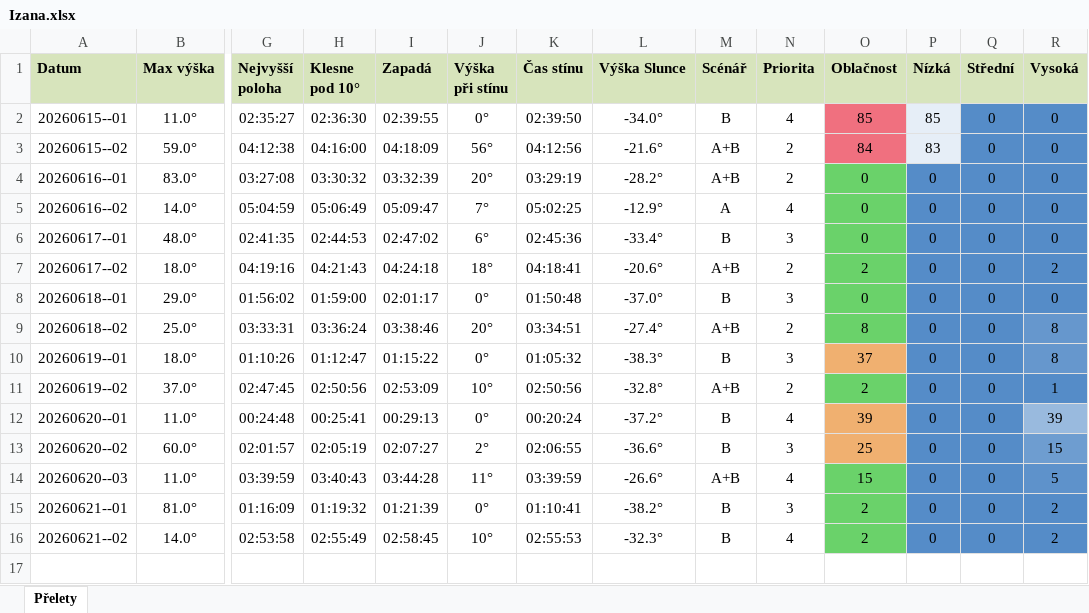
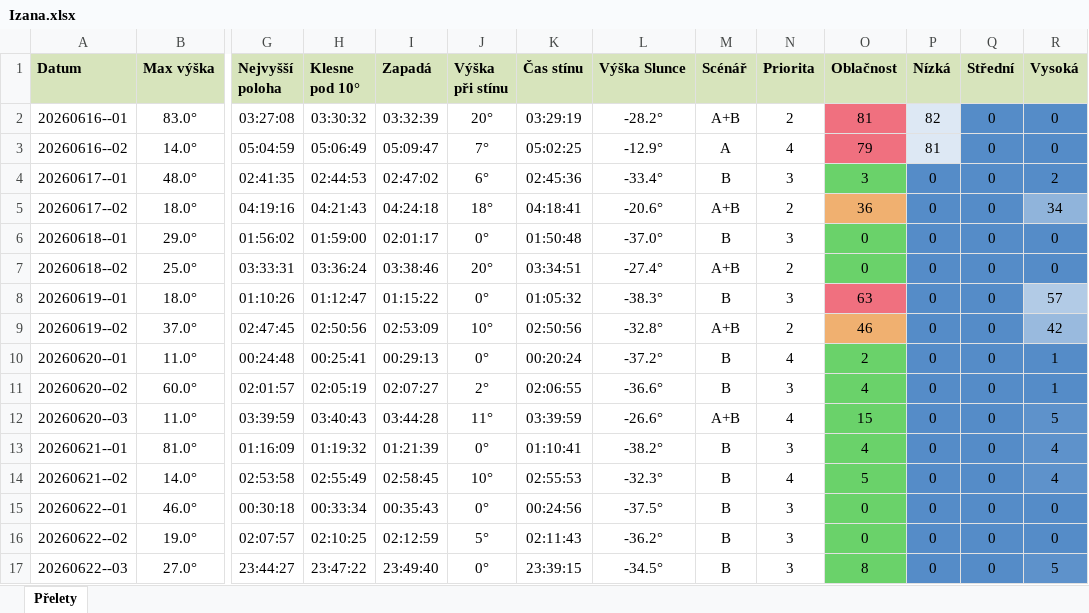
Before and after one commit to LASAR-DoSpace/LASARsat-Transit-Table, an Excel workbook: output/Izana.xlsx, sheet Přelety, drawn as a sheet; only a part is shown, gaps mark what is left out; values as stored, in another font and other column widths than the file's, no borders; conditional formats not drawn; removed rows and columns are numbered as before the commit, all else as after; rows hold the shown columns only; the diff names each change by its address in the sheet, - before the commit and + after, or states it on an @@ line.

```diff
--- a/output/Izana.xlsx (sheet Přelety)
+++ b/output/Izana.xlsx (sheet Přelety)
-row 2: 20260615--01 | 11.0° | 02:35:27 | 02:36:30 | 02:39:55 | 0° | 02:39:50 | -34.0° | B | 4 | 85 | 85 | 0 | 0
-row 3: 20260615--02 | 59.0° | 04:12:38 | 04:16:00 | 04:18:09 | 56° | 04:12:56 | -21.6° | A+B | 2 | 84 | 83 | 0 | 0
-O2 (Oblačnost): 0
+O2 (Oblačnost): 81
-O2:O3 fill: #6AD26A
+O2:O3 fill: #F0707F
-P2 (Nízká): 0
+P2 (Nízká): 82
-P2:P3 fill: #558CC8
+P2:P3 fill: #DDE8F4
-O3 (Oblačnost): 0
+O3 (Oblačnost): 79
-P3 (Nízká): 0
+P3 (Nízká): 81
-O4 (Oblačnost): 0
+O4 (Oblačnost): 3
-R4 (Vysoká): 0
+R4 (Vysoká): 2
-O5 (Oblačnost): 2
+O5 (Oblačnost): 36
-O5 fill: #6AD26A
+O5 fill: #F0B070
-R5 (Vysoká): 2
+R5 (Vysoká): 34
-R5 fill: #558CC8
+R5 fill: #90B4DB
-O7 (Oblačnost): 8
+O7 (Oblačnost): 0
-R7 (Vysoká): 8
+R7 (Vysoká): 0
-O8 (Oblačnost): 37
+O8 (Oblačnost): 63
-O8 fill: #F0B070
+O8 fill: #F0707F
-R8 (Vysoká): 8
+R8 (Vysoká): 57
-R8 fill: #6697CD
+R8 fill: #B2CBE6
-O9 (Oblačnost): 2
+O9 (Oblačnost): 46
-O9 fill: #6AD26A
+O9 fill: #F0B070
-R9 (Vysoká): 1
+R9 (Vysoká): 42
-R9 fill: #558CC8
+R9 fill: #99BADE
-O10 (Oblačnost): 39
+O10 (Oblačnost): 2
-O10:O11 fill: #F0B070
+O10:O11 fill: #6AD26A
-R10 (Vysoká): 39
+R10 (Vysoká): 1
-R10 fill: #99BADE
+R10 fill: #558CC8
-O11 (Oblačnost): 25
+O11 (Oblačnost): 4
-R11 (Vysoká): 15
+R11 (Vysoká): 1
-R11 fill: #6E9DD0
+R11 fill: #558CC8
-O13 (Oblačnost): 2
+O13 (Oblačnost): 4
-R13:R14 (Vysoká): 2
+R13:R14 (Vysoká): 4
-O14 (Oblačnost): 2
+O14 (Oblačnost): 5
+row 15: 20260622--01 | 46.0° | 00:30:18 | 00:33:34 | 00:35:43 | 0° | 00:24:56 | -37.5° | B | 3 | 0 | 0 | 0 | 0
+row 16: 20260622--02 | 19.0° | 02:07:57 | 02:10:25 | 02:12:59 | 5° | 02:11:43 | -36.2° | B | 3 | 0 | 0 | 0 | 0
+row 17: 20260622--03 | 27.0° | 23:44:27 | 23:47:22 | 23:49:40 | 0° | 23:39:15 | -34.5° | B | 3 | 8 | 0 | 0 | 5
```
Also changed, not shown: output/HaP_Teplice.xlsx, 2 other files.
